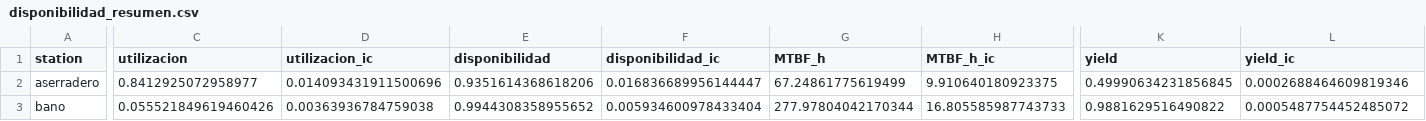
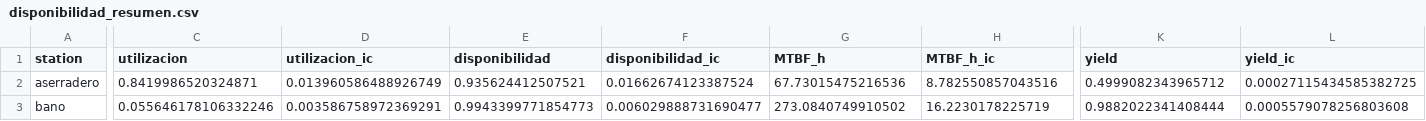
Before and after one commit to maty20arriagada/Caso-estudio-G11, a CSV file: parte1/output/tablas/disponibilidad_resumen.csv, drawn as a sheet; only a part is shown, gaps mark what is left out; the diff covers the shown part only; the diff names each change by its address in the sheet, - before the commit and + after, or states it on an @@ line.

```diff
--- a/parte1/output/tablas/disponibilidad_resumen.csv
+++ b/parte1/output/tablas/disponibilidad_resumen.csv
-C2 (utilizacion): 0.8412925072958977
+C2 (utilizacion): 0.8419986520324871
-D2 (utilizacion_ic): 0.014093431911500696
+D2 (utilizacion_ic): 0.013960586488926749
-E2 (disponibilidad): 0.9351614368618206
+E2 (disponibilidad): 0.935624412507521
-F2 (disponibilidad_ic): 0.016836689956144447
+F2 (disponibilidad_ic): 0.01662674123387524
-G2 (MTBF_h): 67.24861775619499
+G2 (MTBF_h): 67.73015475216536
-H2 (MTBF_h_ic): 9.910640180923375
+H2 (MTBF_h_ic): 8.782550857043516
-K2 (yield): 0.49990634231856845
+K2 (yield): 0.4999082343965712
-L2 (yield_ic): 0.0002688464609819346
+L2 (yield_ic): 0.00027115434585382725
-C3 (utilizacion): 0.055521849619460426
+C3 (utilizacion): 0.055646178106332246
-D3 (utilizacion_ic): 0.00363936784759038
+D3 (utilizacion_ic): 0.003586758972369291
-E3 (disponibilidad): 0.9944308358955652
+E3 (disponibilidad): 0.9943399771854773
-F3 (disponibilidad_ic): 0.005934600978433404
+F3 (disponibilidad_ic): 0.006029888731690477
-G3 (MTBF_h): 277.97804042170344
+G3 (MTBF_h): 273.0840749910502
-H3 (MTBF_h_ic): 16.805585987743733
+H3 (MTBF_h_ic): 16.2230178225719
-K3 (yield): 0.9881629516490822
+K3 (yield): 0.9882022341408444
-L3 (yield_ic): 0.0005487754452485072
+L3 (yield_ic): 0.0005579078256803608
```
Also changed, not shown: 51 edited cells elsewhere in this file, parte1/output/tablas/kpis_por_replica.csv, 19 other files.
